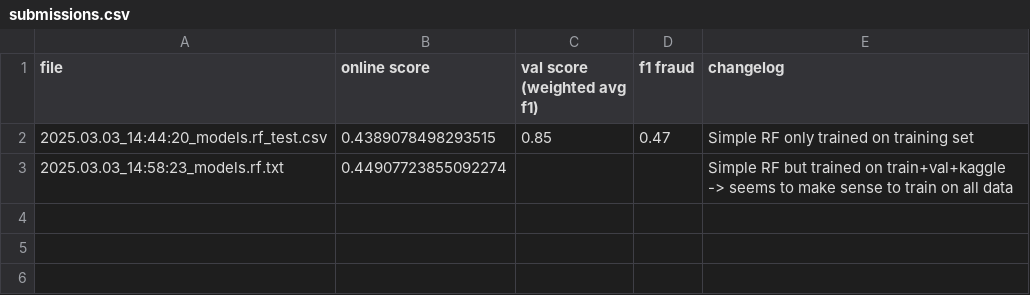
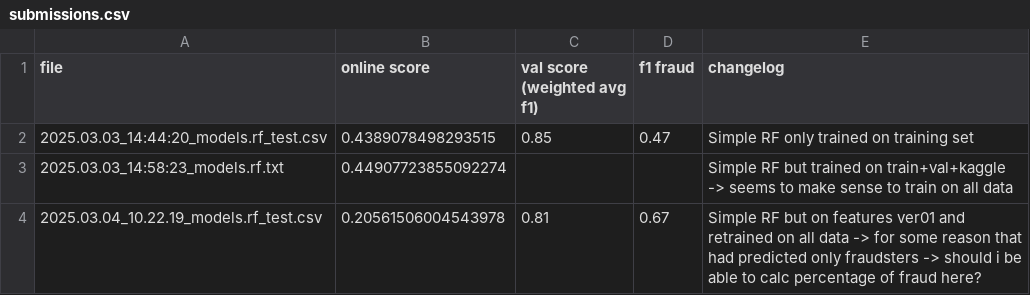
Before and after one commit to Saniamos/bbdc25, a CSV file: submissions.csv, drawn as a sheet; the diff names each change by its address in the sheet, - before the commit and + after, or states it on an @@ line.

```diff
--- a/submissions.csv
+++ b/submissions.csv
+row 4: 2025.03.04_10.22.19_models.rf_test.csv | 0.20561506004543978 | 0.81 | 0.67 | Simple RF but on features ver01 and retrained on all data -> for some reason that had predicted only fraudsters -> should i be able to calc percentage of fraud here?
```
Also changed, not shown: 20 other files.
